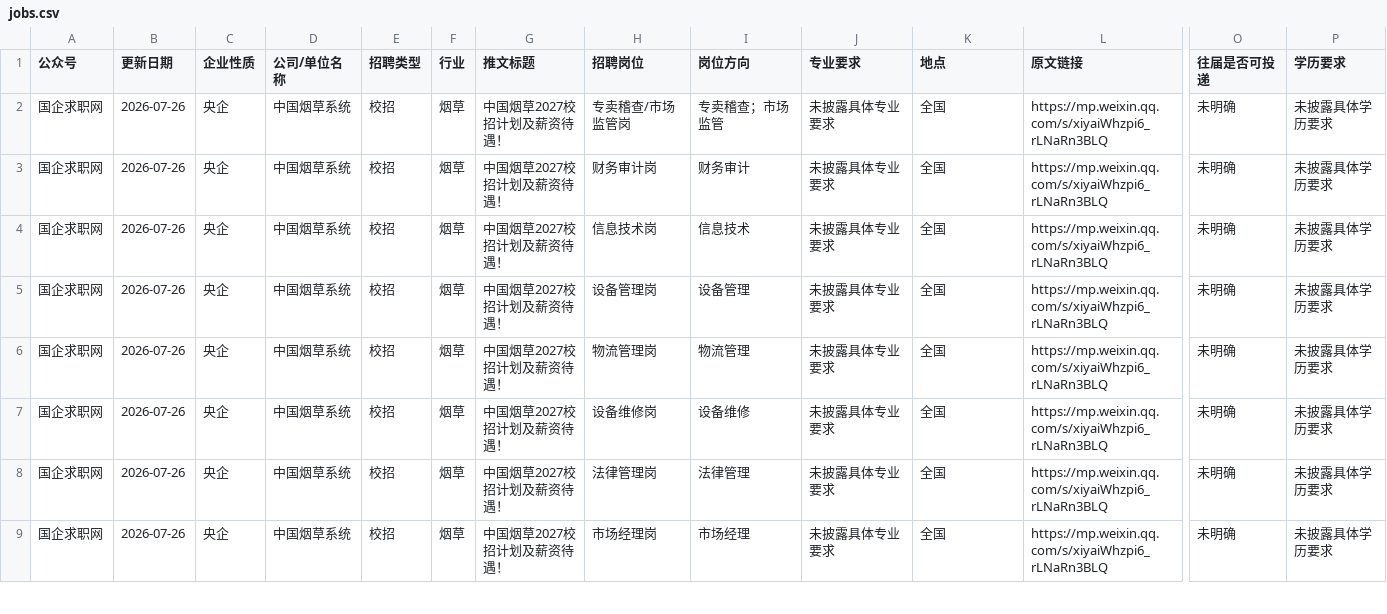
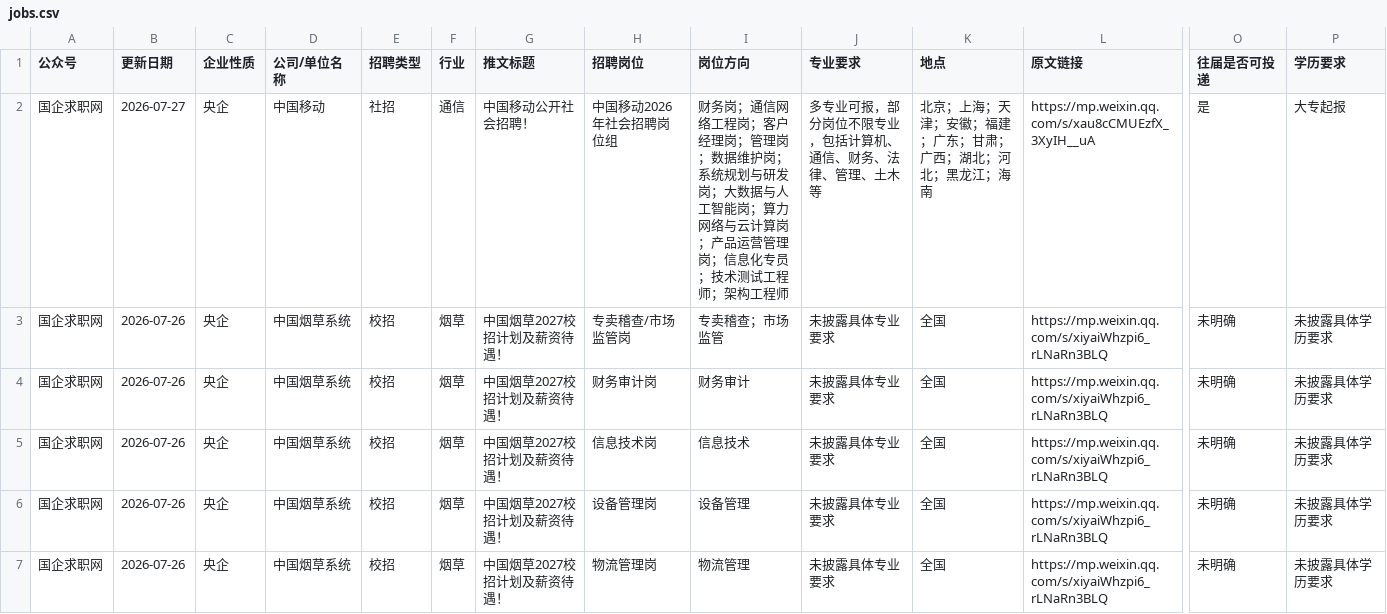
Before and after one commit to alicebob142857/wx_tool, a CSV file: site/data/jobs.csv, drawn as a sheet; only a part is shown, gaps mark what is left out; the shorter side is filled out with more unchanged rows; rows hold the shown columns only; the diff names each change by its address in the sheet, - before the commit and + after, or states it on an @@ line.

```diff
--- a/site/data/jobs.csv
+++ b/site/data/jobs.csv
+row 2: 国企求职网 | 2026-07-27 | 央企 | 中国移动 | 社招 | 通信 | 中国移动公开社会招聘！ | 中国移动2026年社会招聘岗位组 | 财务岗；通信网络工程岗；客户经理岗；管理岗；数据维护岗；系统规划与研发岗；大数据与人工智能岗；算力网络与云计算岗；产品运营管理岗；信息化专员；技术测试工程师；架构工程师 | 多专业可报，部分岗位不限专业，包括计算机、通信、财务、法律、管理、土木等 | 北京；上海；天津；安徽；福建；广东；甘肃；广西；湖北；河北；黑龙江；海南 | https://mp.weixin.qq.com/s/xau8cCMUEzfX_3XyIH__uA | 是 | 大专起报
```
Also changed, not shown: 11 other files.
